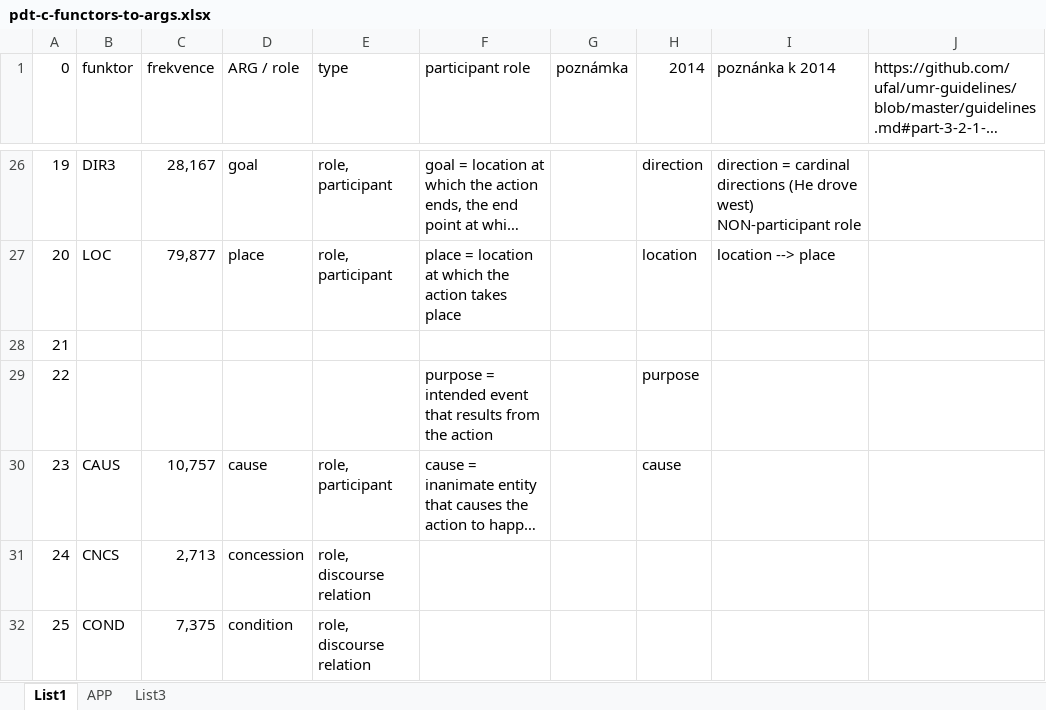
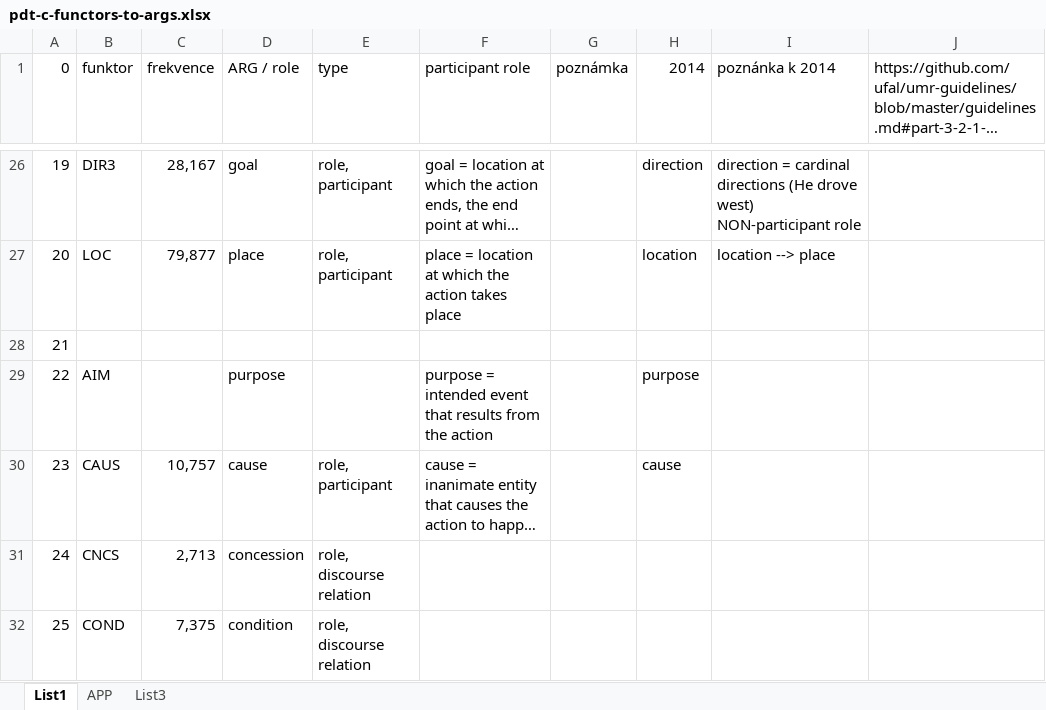
Before and after one commit to ufal/UMR, an Excel workbook: tecto2umr/pdt-c-functors-to-args.xlsx, sheet List1, drawn as a sheet; only a part is shown, gaps mark what is left out; long unchanged cells end in …; values as stored, in another font and other column widths than the file's, no cell formats; charts and pictures not drawn; the diff names each change by its address in the sheet, - before the commit and + after, or states it on an @@ line.

Commit message:
Fix the AIM line
"purpose" was there in the "participant" column, but missing in
"funktor" and "ARG/role". Other columns are still blank.

```diff
--- a/tecto2umr/pdt-c-functors-to-args.xlsx (sheet List1)
+++ b/tecto2umr/pdt-c-functors-to-args.xlsx (sheet List1)
-B29 (funktor): (empty)
+B29 (funktor): AIM
-D29 (ARG / role): (empty)
+D29 (ARG / role): purpose
```
Also changed, not shown: cell formats, charts or pictures.
